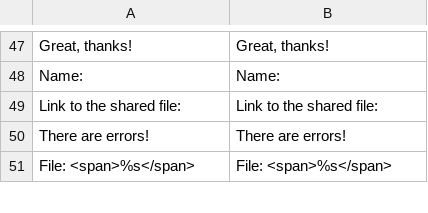
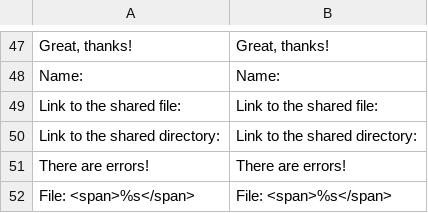
Before and after one commit to bvcsource/sxweb, a CSV file: application/languages/en.csv, drawn as a sheet; only a part is shown, gaps mark what is left out.

Commit message:
'file' -> 'directory' in link form.

```diff
--- a/application/languages/en.csv
+++ b/application/languages/en.csv
@@ -49,2 +49,3 @@
 "Link to the shared file:","Link to the shared file:"
+"Link to the shared directory:","Link to the shared directory:"
 "There are errors!","There are errors!"
```
Also changed, not shown: application/languages/de.csv, application/languages/it.csv, 3 other files.
